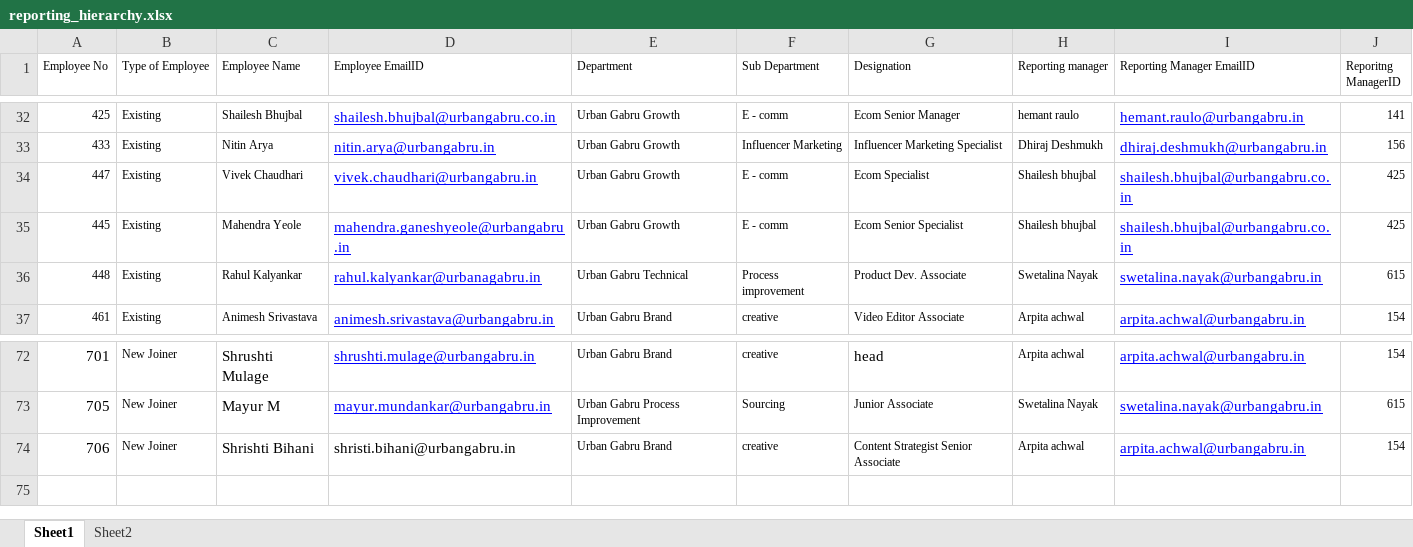
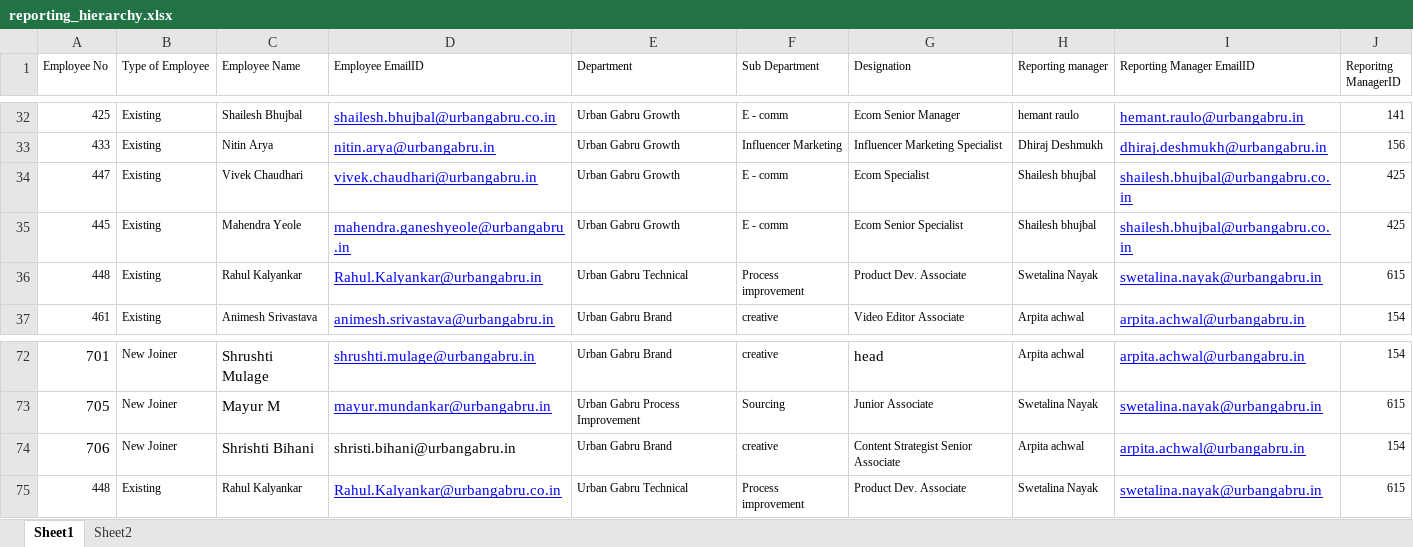
Before and after one commit to swetalina15/Microsoft-KPI-Dashboard, an Excel workbook: reporting_hierarchy.xlsx, sheet Sheet1, drawn as a sheet; only a part is shown, gaps mark what is left out; values as stored, in another font and other column widths than the file's, no borders; the diff names each change by its address in the sheet, - before the commit and + after, or states it on an @@ line.

Commit message:
update reporting structure agai 3

```diff
--- a/reporting_hierarchy.xlsx (sheet Sheet1)
+++ b/reporting_hierarchy.xlsx (sheet Sheet1)
-D36 (Employee EmailID): rahul.kalyankar@urbanagabru.in
+D36 (Employee EmailID): Rahul.Kalyankar@urbangabru.in
+row 75: 448 | Existing | Rahul Kalyankar | Rahul.Kalyankar@urbangabru.co.in | Urban Gabru Technical | Process improvement | Product Dev. Associate | Swetalina Nayak | swetalina.nayak@urbangabru.in | 615
```
Also changed, not shown: 1 other file.
